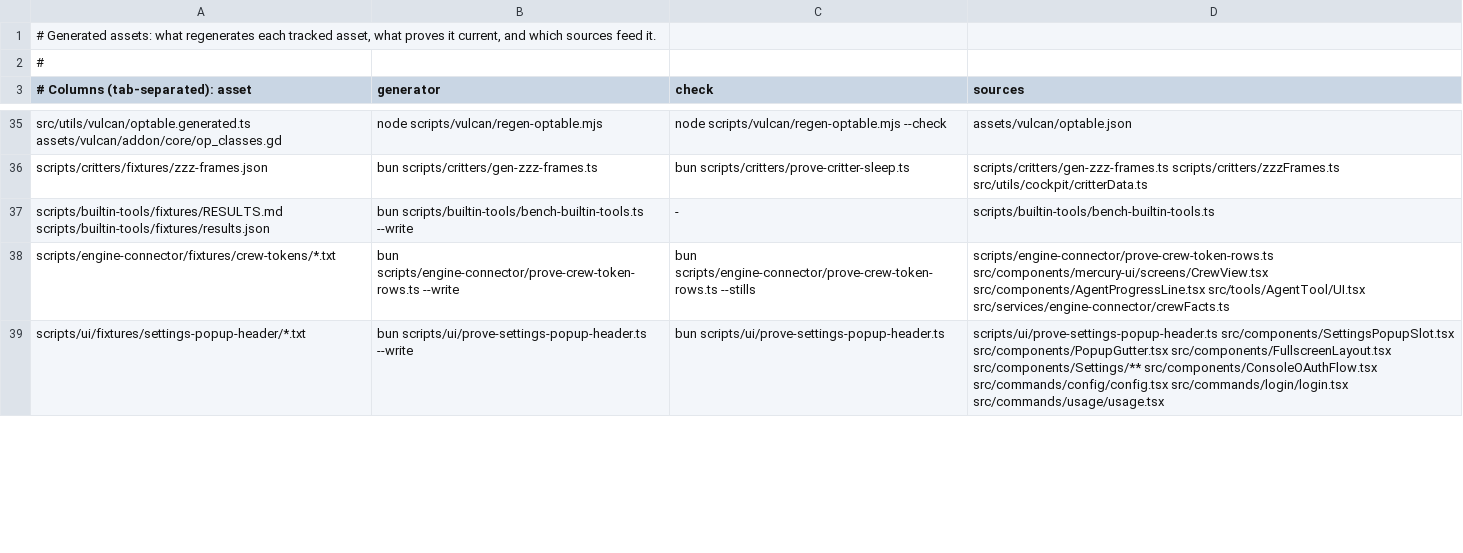
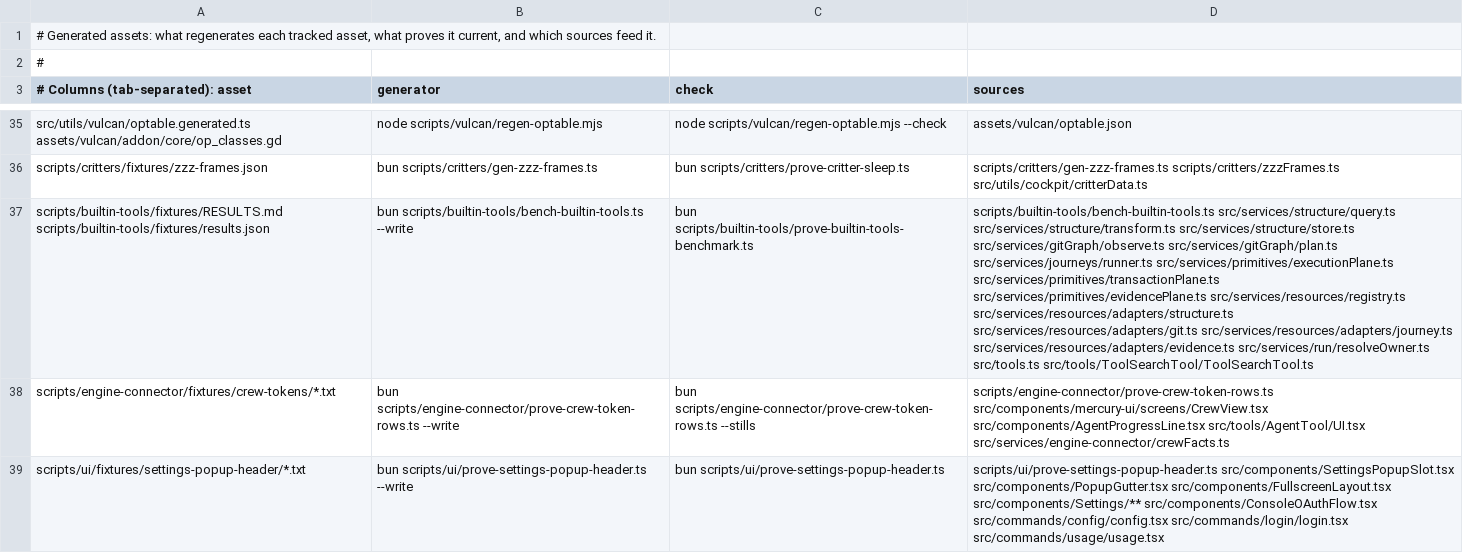
Before and after one commit to Whq02/MercuryCLI, a TSV file: scripts/gate/generated-assets.tsv, drawn as a sheet; only a part is shown, gaps mark what is left out; the diff names each change by its address in the sheet, - before the commit and + after, or states it on an @@ line.

```diff
--- a/scripts/gate/generated-assets.tsv
+++ b/scripts/gate/generated-assets.tsv
-C37 (check): -
+C37 (check): bun scripts/builtin-tools/prove-builtin-tools-benchmark.ts
-D37 (sources): scripts/builtin-tools/bench-builtin-tools.ts
+D37 (sources): scripts/builtin-tools/bench-builtin-tools.ts src/services/structure/query.ts src/services/structure/transform.ts src/services/structure/store.ts src/services/gitGraph/observe.ts src/services/gitGraph/plan.ts src/services/journeys/runner.ts src/services/primitives/executionPlane.ts src/services/primitives/transactionPlane.ts src/services/primitives/evidencePlane.ts src/services/resources/registry.ts src/services/resources/adapters/structure.ts src/services/resources/adapters/git.ts src/services/resources/adapters/journey.ts src/services/resources/adapters/evidence.ts src/services/run/resolveOwner.ts src/tools.ts src/tools/ToolSearchTool/ToolSearchTool.ts
```
Also changed, not shown: 1 other file.
